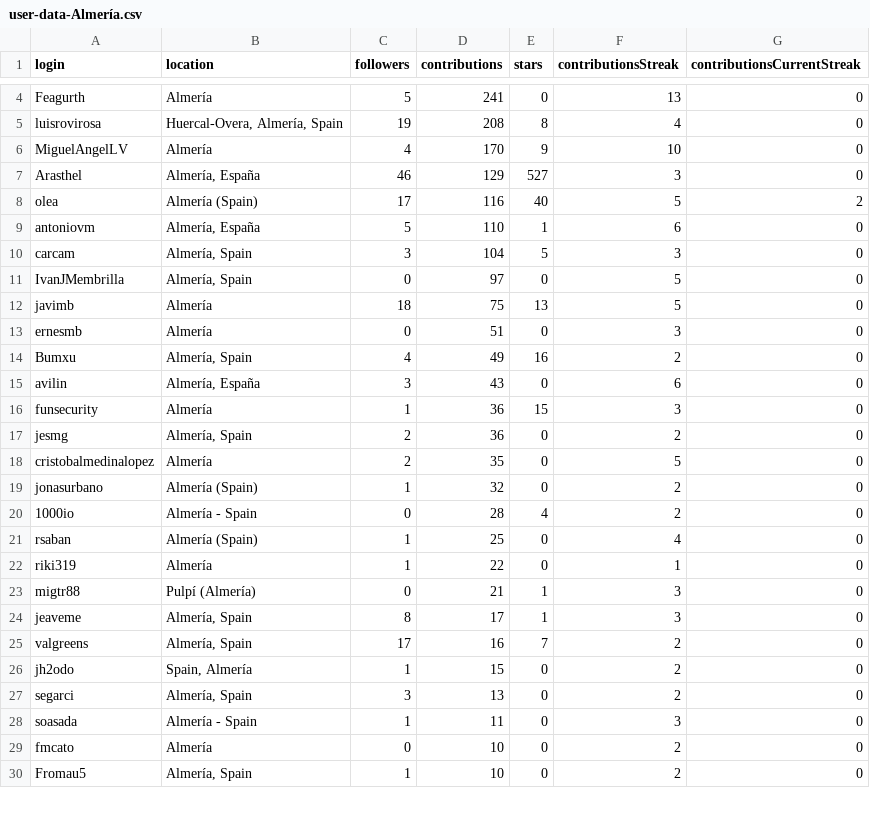
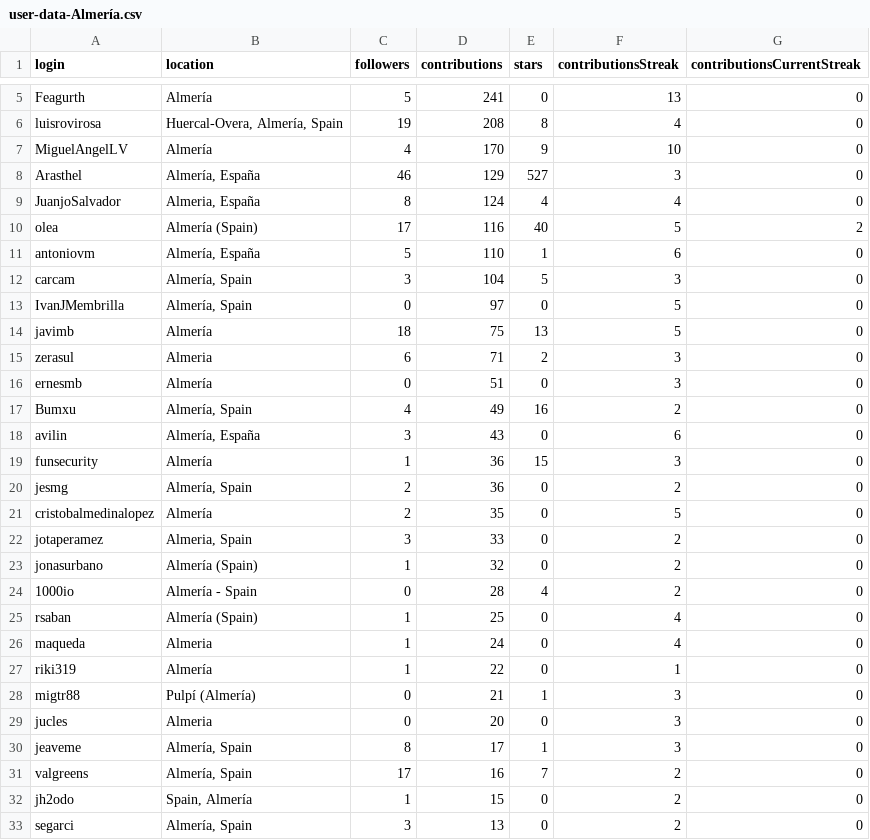
Before and after one commit to JJ/top-github-users-data, a CSV file: data/user-data-Almería.csv, drawn as a sheet; only a part is shown, gaps mark what is left out; the shorter side is filled out with more unchanged rows; the diff covers the shown part only.

```diff
--- a/data/user-data-Almería.csv
+++ b/data/user-data-Almería.csv
@@ -7,2 +8,3 @@ MiguelAngelLV;Almería;4;170;9;10;0
 Arasthel;Almería, España;46;129;527;3;0
+JuanjoSalvador;Almeria, España;8;124;4;4;0
 olea;Almería (Spain);17;116;40;5;2
@@ -12,2 +14,3 @@ IvanJMembrilla;Almería, Spain;0;97;0;5;0
 javimb;Almería;18;75;13;5;0
+zerasul;Almeria;6;71;2;3;0
 ernesmb;Almería;0;51;0;3;0
@@ -18,2 +21,3 @@ jesmg;Almería, Spain;2;36;0;2;0
 cristobalmedinalopez;Almería;2;35;0;5;0
+jotaperamez;Almeria, Spain;3;33;0;2;0
 jonasurbano;Almería (Spain);1;32;0;2;0
@@ -21,4 +25,6 @@ jonasurbano;Almería (Spain);1;32;0;2;0
 rsaban;Almería (Spain);1;25;0;4;0
+maqueda;Almeria;1;24;0;4;0
 riki319;Almería;1;22;0;1;0
 migtr88;Pulpí (Almería);0;21;1;3;0
+jucles;Almeria;0;20;0;3;0
 jeaveme;Almería, Spain;8;17;1;3;0
```
Also changed, not shown: 5 added rows, 3 moved rows and 7 edited cells elsewhere in this file, data/user-data-Cádiz.csv, data/user-data-Córdoba.csv, 21 other files.
